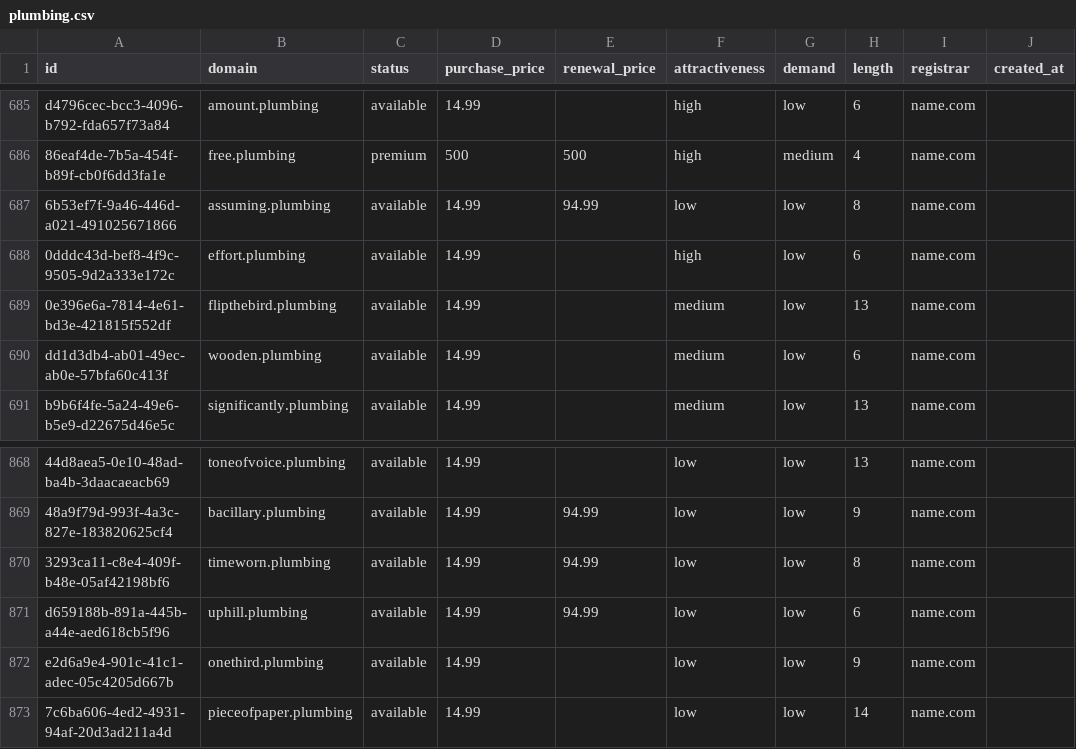
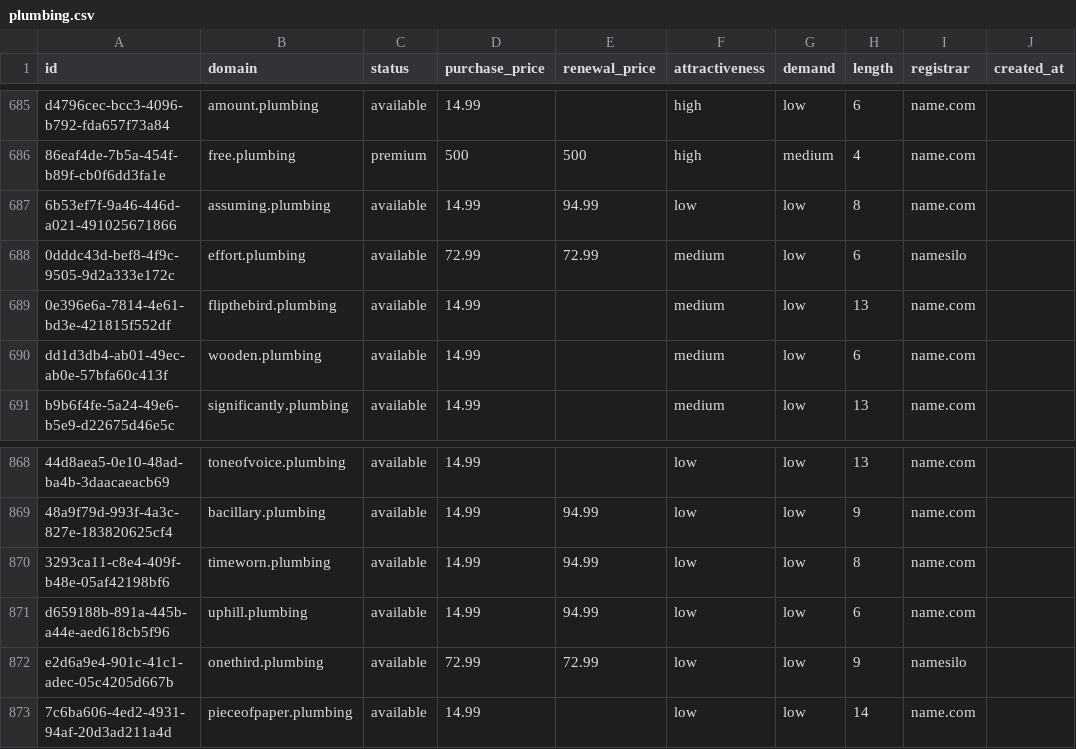
Before and after one commit to UniqueDomains/plumbing-oneword-domains, a CSV file: plumbing.csv, drawn as a sheet; only a part is shown, gaps mark what is left out; the diff names each change by its address in the sheet, - before the commit and + after, or states it on an @@ line.

Commit message:
Domains update

```diff
--- a/plumbing.csv
+++ b/plumbing.csv
-D688 (purchase_price): 14.99
+D688 (purchase_price): 72.99
-E688 (renewal_price): (empty)
+E688 (renewal_price): 72.99
-F688 (attractiveness): high
+F688 (attractiveness): medium
-I688 (registrar): name.com
+I688 (registrar): namesilo
-D872 (purchase_price): 14.99
+D872 (purchase_price): 72.99
-E872 (renewal_price): (empty)
+E872 (renewal_price): 72.99
-I872 (registrar): name.com
+I872 (registrar): namesilo
```
Also changed, not shown: 4 other files.
